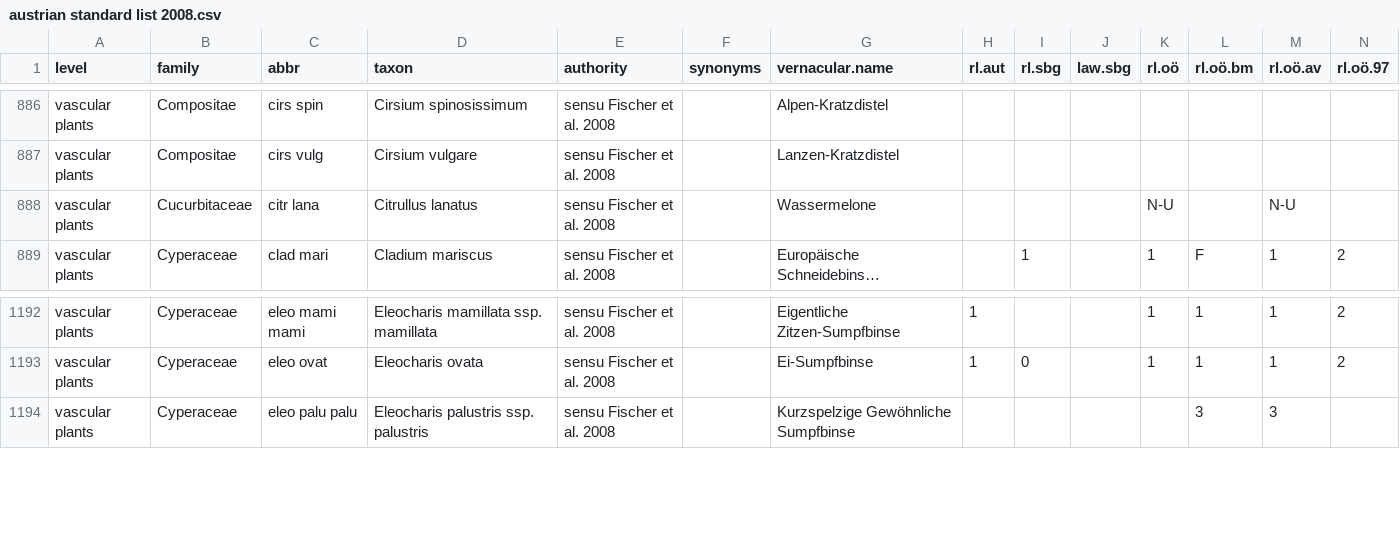
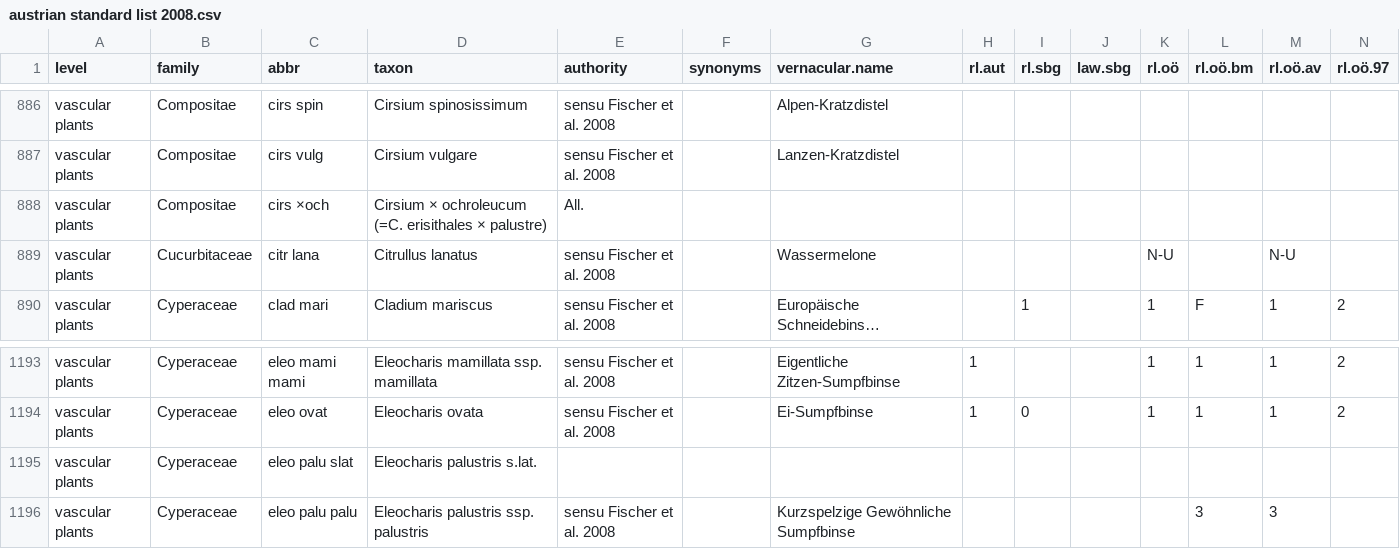
Before and after one commit to kardinal-eros/vegsoup-standards, a CSV file: austrian standard list 2008/austrian standard list 2008.csv, drawn as a sheet; only a part is shown, gaps mark what is left out; long unchanged cells end in …; rows hold the shown columns only; the diff names each change by its address in the sheet, - before the commit and + after, or states it on an @@ line.

Commit message:
added taxa

```diff
--- a/austrian standard list 2008/austrian standard list 2008.csv
+++ b/austrian standard list 2008/austrian standard list 2008.csv
+row 888: vascular plants | Compositae | cirs ×och | Cirsium × ochroleucum (=C. erisithales × palustre) | All.
+row 1195: vascular plants | Cyperaceae | eleo palu slat | Eleocharis palustris s.lat.
```
